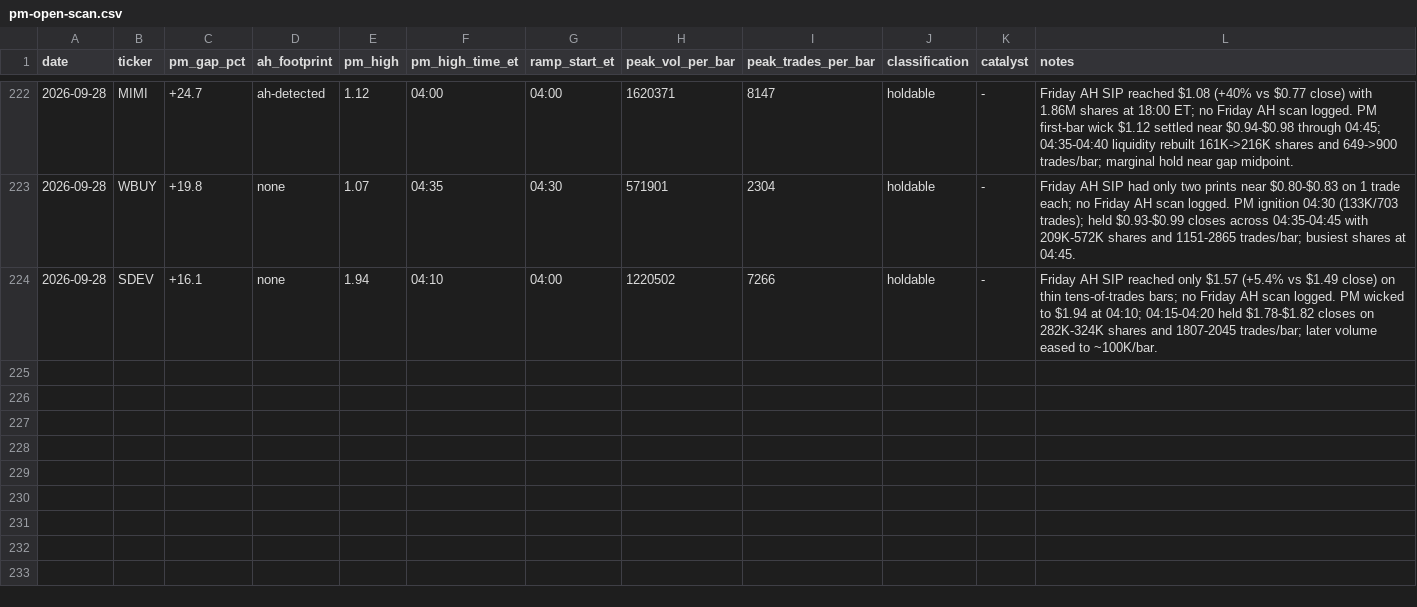
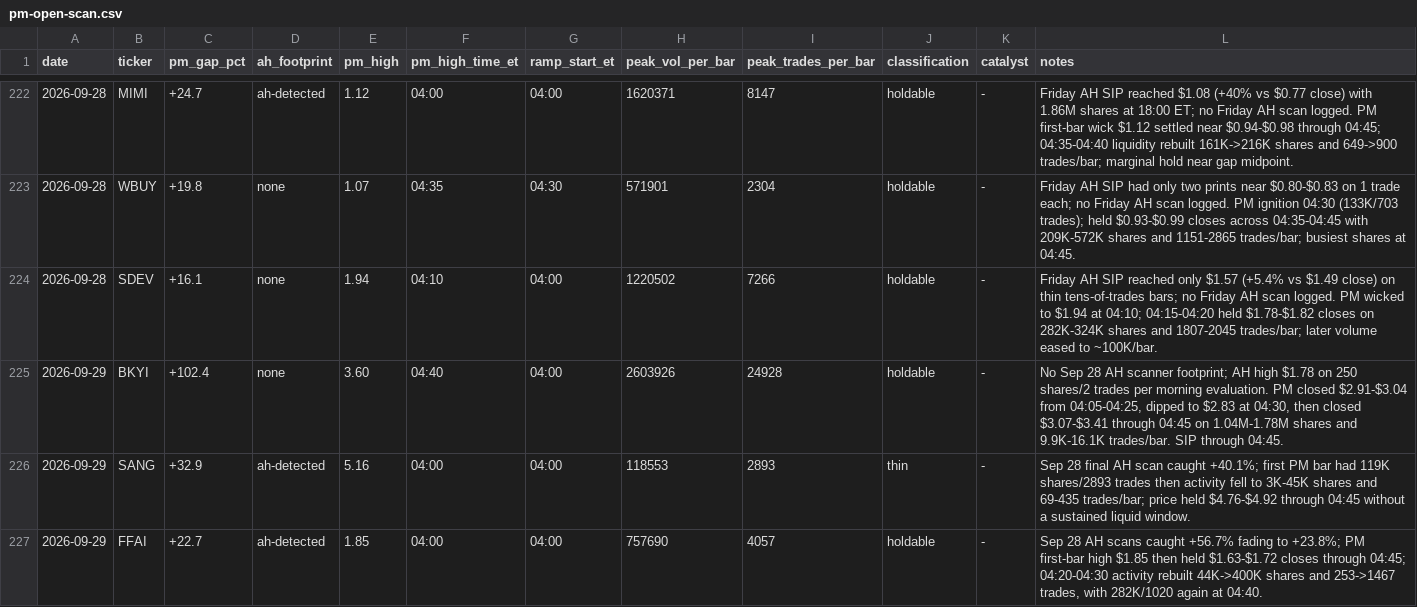
Before and after one commit to juanibiapina/trading, a CSV file: log/pm-open-scan.csv, drawn as a sheet; only a part is shown, gaps mark what is left out.

Commit message:
pm-open scan 2026-09-29: 3 gappers logged

```diff
--- a/log/pm-open-scan.csv
+++ b/log/pm-open-scan.csv
@@ -224 +224,4 @@ date,ticker,pm_gap_pct,ah_footprint,pm_high,pm_high_time_et,ramp_start_et,peak_v
 2026-09-28,SDEV,+16.1,none,1.94,04:10,04:00,1220502,7266,holdable,-,Friday AH SIP reached only $1.57 (+5.4% vs $1.49 close) on thin tens-of-trades bars; no Friday AH scan logged. PM wicked to $1.94 at 04:10; 04:15-04:20 held $1.78-$1.82 closes on 282K-324K shares and 1807-2045 trades/bar; later volume eased to ~100K/bar.
+2026-09-29,BKYI,+102.4,none,3.60,04:40,04:00,2603926,24928,holdable,-,"No Sep 28 AH scanner footprint; AH high $1.78 on 250 shares/2 trades per morning evaluation. PM closed $2.91-$3.04 from 04:05-04:25, dipped to $2.83 at 04:30, then closed $3.07-$3.41 through 04:45 on 1.04M-1.78M shares and 9.9K-16.1K trades/bar. SIP through 04:45."
+2026-09-29,SANG,+32.9,ah-detected,5.16,04:00,04:00,118553,2893,thin,-,"Sep 28 final AH scan caught +40.1%; first PM bar had 119K shares/2893 trades then activity fell to 3K-45K shares and 69-435 trades/bar; price held $4.76-$4.92 through 04:45 without a sustained liquid window."
+2026-09-29,FFAI,+22.7,ah-detected,1.85,04:00,04:00,757690,4057,holdable,-,"Sep 28 AH scans caught +56.7% fading to +23.8%; PM first-bar high $1.85 then held $1.63-$1.72 closes through 04:45; 04:20-04:30 activity rebuilt 44K->400K shares and 253->1467 trades, with 282K/1020 again at 04:40."
```
